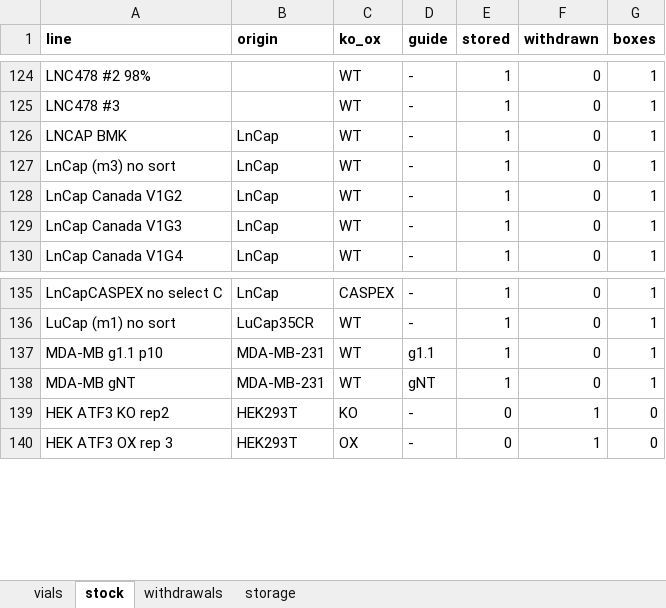
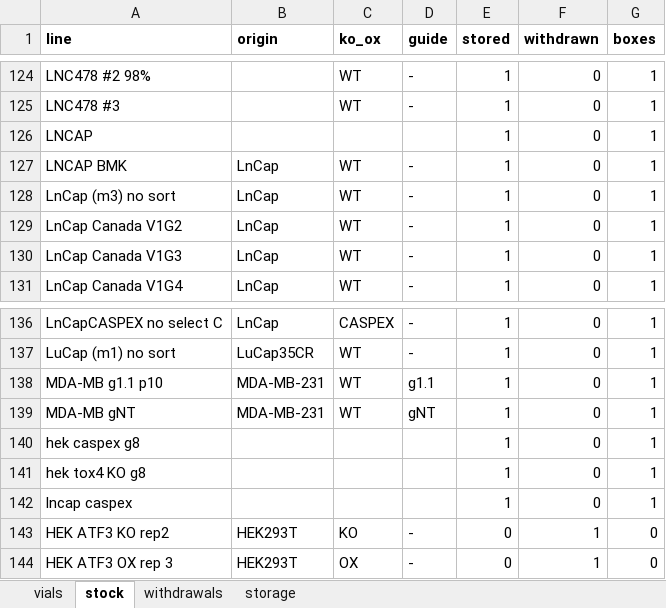
Before and after one commit to ucagiral/cagiral-schedule, an Excel workbook: cellstocks/data/umut.xlsx, sheet stock, drawn as a sheet; only a part is shown, gaps mark what is left out; values as stored, in another font and other column widths than the file's, no borders; the diff names each change by its address in the sheet, - before the commit and + after, or states it on an @@ line.

```diff
--- a/cellstocks/data/umut.xlsx (sheet stock)
+++ b/cellstocks/data/umut.xlsx (sheet stock)
+row 126: LNCAP |  |  |  | 1 | 0 | 1
+row 140: hek caspex g8 |  |  |  | 1 | 0 | 1
+row 141: hek tox4 KO g8 |  |  |  | 1 | 0 | 1
+row 142: lncap caspex |  |  |  | 1 | 0 | 1
```
Also changed, not shown: sheet vials, sheet storage, 1 other file.
